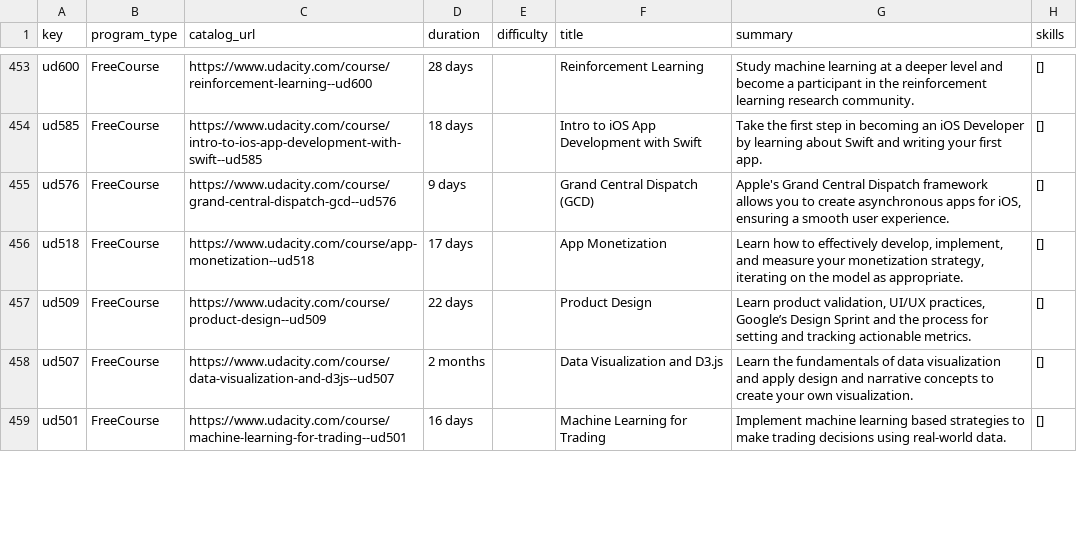
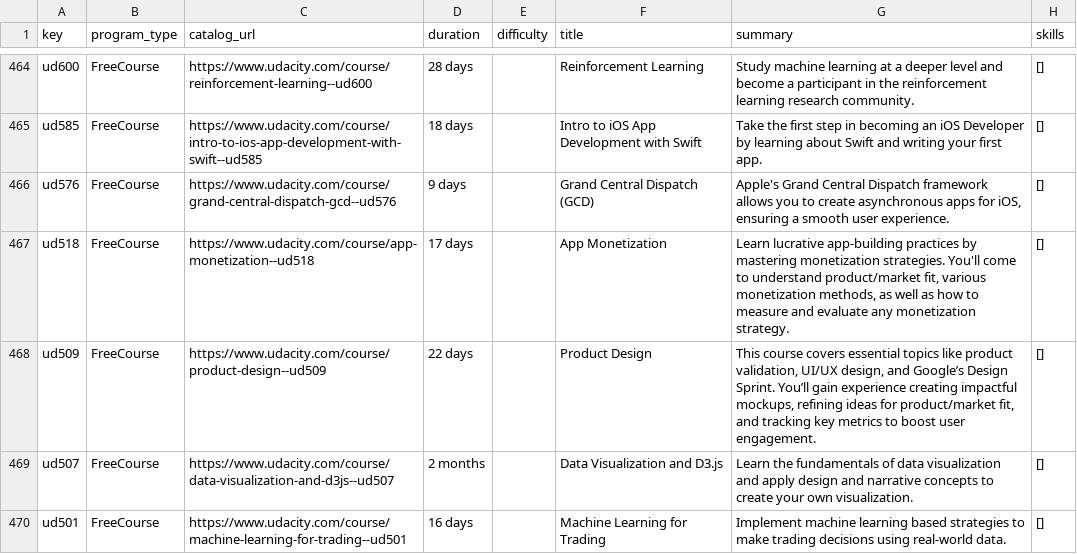
Before and after one commit to rheyse/sma, a CSV file: sample_programs.csv, drawn as a sheet; only a part is shown, gaps mark what is left out; the diff covers the shown part only.

```diff
--- a/sample_programs.csv
+++ b/sample_programs.csv
@@ -518,4 +520,4 @@ ud585,FreeCourse,https://www.udacity.com/course/intro-to-ios-app-development-wit
 ud576,FreeCourse,https://www.udacity.com/course/grand-central-dispatch-gcd--ud576,9 days,,Grand Central Dispatch (GCD),"Apple's Grand Central Dispatch framework allows you to create asynchronous apps for iOS, ensuring a smooth user experience.",[]
-ud518,FreeCourse,https://www.udacity.com/course/app-monetization--ud518,17 days,,App Monetization,"Learn how to effectively develop, implement, and measure your monetization strategy, iterating on the model as appropriate.",[]
-ud509,FreeCourse,https://www.udacity.com/course/product-design--ud509,22 days,,Product Design,"Learn product validation, UI/UX practices, Google’s Design Sprint and the process for setting and tracking actionable metrics.",[]
+ud518,FreeCourse,https://www.udacity.com/course/app-monetization--ud518,17 days,,App Monetization,"Learn lucrative app-building practices by mastering monetization strategies. You'll come to understand product/market fit, various monetization methods, as well as how to measure and evaluate any monetization strategy.",[]
+ud509,FreeCourse,https://www.udacity.com/course/product-design--ud509,22 days,,Product Design,"This course covers essential topics like product validation, UI/UX design, and Google’s Design Sprint. You’ll gain experience creating impactful mockups, refining ideas for product/market fit, and tracking key metrics to boost user engagement.",[]
 ud507,FreeCourse,https://www.udacity.com/course/data-visualization-and-d3js--ud507,2 months,,Data Visualization and D3.js,Learn the fundamentals of data visualization and apply design and narrative concepts to create your own visualization.,[]
```
Also changed, not shown: 12 added rows, 4 removed rows, 10 moved rows and 62 edited cells elsewhere in this file.
